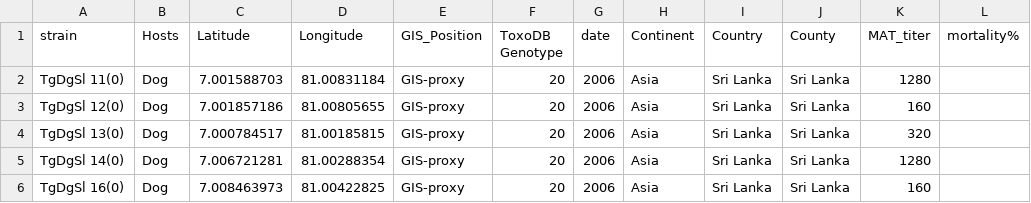
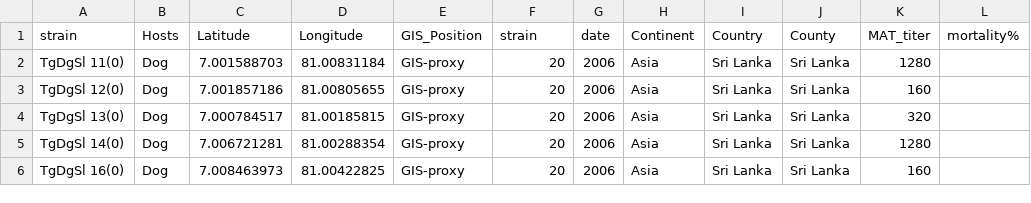
Before and after one commit to sachiramachandran/toxoplasma-gondii-analysis, a TSV file: zika-analysis/data/toxo_meta3.tsv, drawn as a sheet; only a part is shown; the diff names each change by its address in the sheet, - before the commit and + after, or states it on an @@ line.

Commit message:
TSV file

```diff
--- a/zika-analysis/data/toxo_meta3.tsv
+++ b/zika-analysis/data/toxo_meta3.tsv
-F1: ToxoDB Genotype
+F1: strain
```
